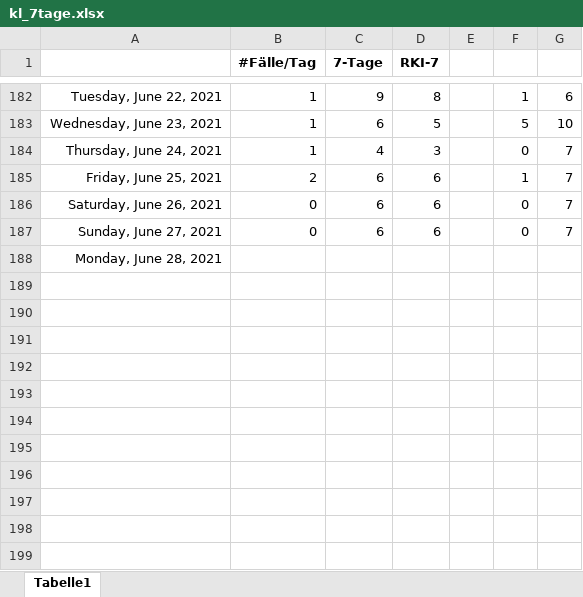
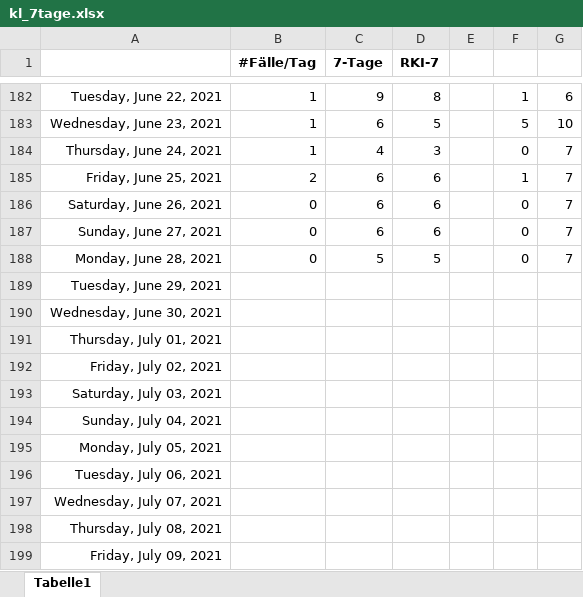
Before and after one commit to bbbkl/bk_shared, an Excel workbook: kl_7tage.xlsx, sheet Tabelle1, drawn as a sheet; only a part is shown, gaps mark what is left out; values as stored, in another font and other column widths than the file's, no borders; charts and pictures not drawn; the diff names each change by its address in the sheet, - before the commit and + after, or states it on an @@ line.

```diff
--- a/kl_7tage.xlsx (sheet Tabelle1)
+++ b/kl_7tage.xlsx (sheet Tabelle1)
-B188 (#Fälle/Tag): (empty)
+B188 (#Fälle/Tag): 0
-C188 (7-Tage): (empty)
+C188 (7-Tage): 5
-D188 (RKI-7): (empty)
+D188 (RKI-7): 5
-F188: (empty)
+F188: 0
-G188: (empty)
+G188: 7
+row 189: Tuesday, June 29, 2021
+row 190: Wednesday, June 30, 2021
+row 191: Thursday, July 01, 2021
+row 192: Friday, July 02, 2021
+row 193: Saturday, July 03, 2021
+row 194: Sunday, July 04, 2021
+row 195: Monday, July 05, 2021
+row 196: Tuesday, July 06, 2021
+row 197: Wednesday, July 07, 2021
+row 198: Thursday, July 08, 2021
+row 199: Friday, July 09, 2021
```
Also changed, not shown: charts or pictures, 1 other file.
